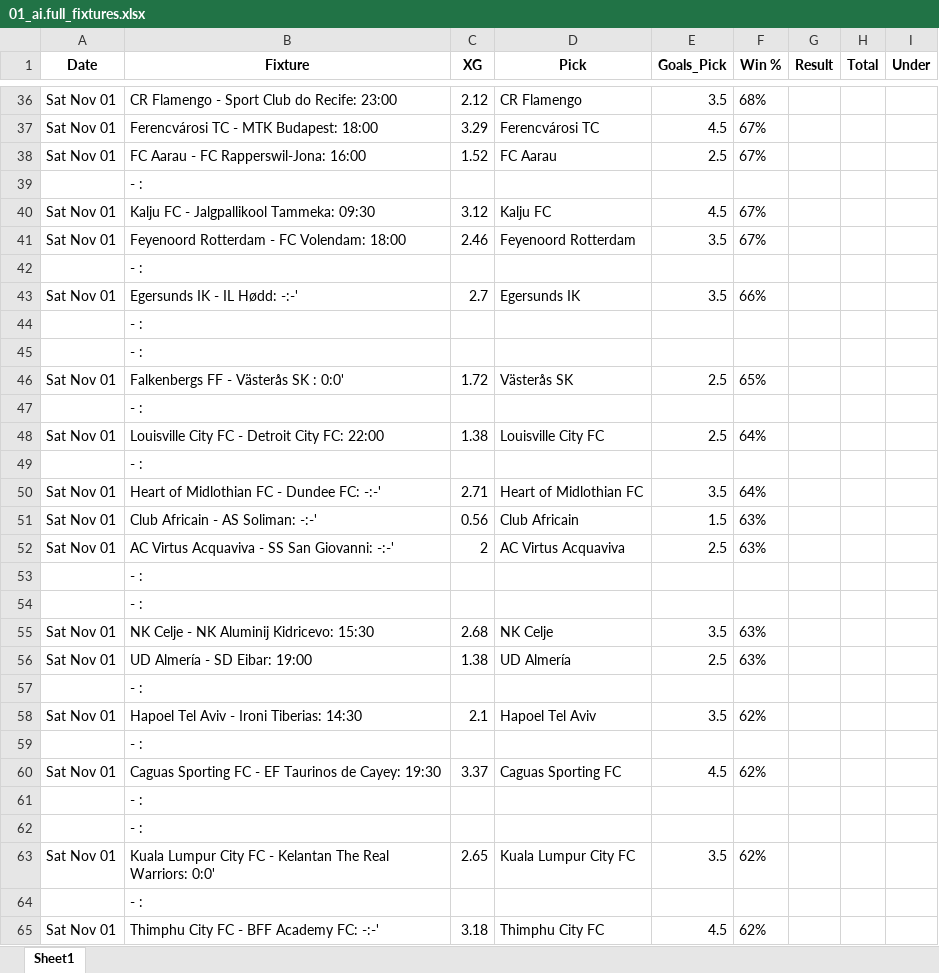
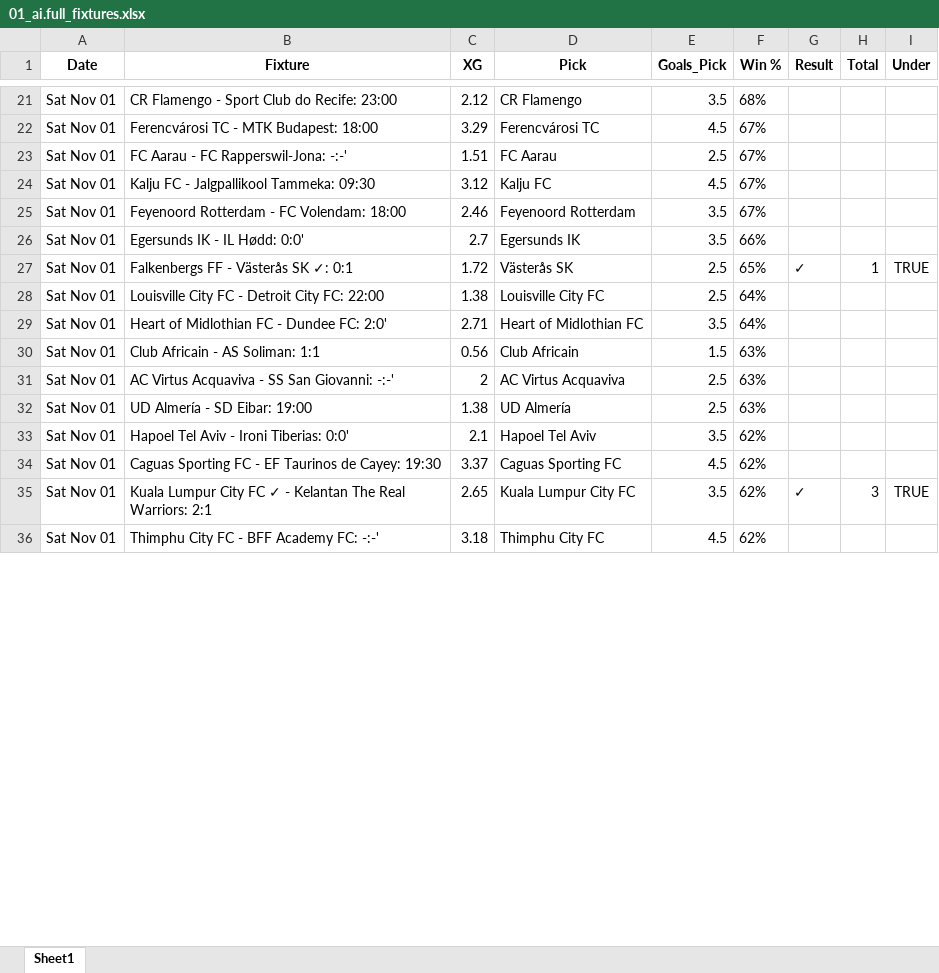
Before and after one commit to aidasez/aiaigam2, an Excel workbook: 2025/11/2025-11-01/01_ai.full_fixtures.xlsx, sheet Sheet1, drawn as a sheet; only a part is shown, gaps mark what is left out; values as stored, in another font and other column widths than the file's, no borders; removed rows and columns are numbered as before the commit, all else as after; the diff covers the shown part only; the diff names each change by its address in the sheet, - before the commit and + after, or states it on an @@ line.

```diff
--- a/2025/11/2025-11-01/01_ai.full_fixtures.xlsx (sheet Sheet1)
+++ b/2025/11/2025-11-01/01_ai.full_fixtures.xlsx (sheet Sheet1)
-B23 (Fixture): FC Aarau - FC Rapperswil-Jona: 16:00
+B23 (Fixture): FC Aarau - FC Rapperswil-Jona: -:-'
-C23 (XG): 1.52
+C23 (XG): 1.51
-row 39:  | - :
-row 42:  | - :
-B26 (Fixture): Egersunds IK - IL Hødd: -:-'
+B26 (Fixture): Egersunds IK - IL Hødd: 0:0'
-row 44:  | - :
-row 45:  | - :
-B27 (Fixture): Falkenbergs FF - Västerås SK : 0:0'
+B27 (Fixture): Falkenbergs FF - Västerås SK ✓: 0:1
-G27 (Result): (empty)
+G27 (Result): ✓
-H27 (Total): (empty)
+H27 (Total): 1
-I27 (Under): (empty)
+I27 (Under): TRUE
-row 47:  | - :
-row 49:  | - :
-B29 (Fixture): Heart of Midlothian FC - Dundee FC: -:-'
+B29 (Fixture): Heart of Midlothian FC - Dundee FC: 2:0'
-B30 (Fixture): Club Africain - AS Soliman: -:-'
+B30 (Fixture): Club Africain - AS Soliman: 1:1
-row 53:  | - :
-row 54:  | - :
-row 55: Sat Nov 01 | NK Celje - NK Aluminij Kidricevo: 15:30 | 2.68 | NK Celje | 3.5 | 63%
-row 57:  | - :
-B33 (Fixture): Hapoel Tel Aviv - Ironi Tiberias: 14:30
+B33 (Fixture): Hapoel Tel Aviv - Ironi Tiberias: 0:0'
-row 59:  | - :
-row 61:  | - :
-row 62:  | - :
-B35 (Fixture): …City FC - Kelantan The Real Warriors: 0:0'
+B35 (Fixture): …City FC ✓ - Kelantan The Real Warriors: 2:1
-G35 (Result): (empty)
+G35 (Result): ✓
-H35 (Total): (empty)
+H35 (Total): 3
-I35 (Under): (empty)
+I35 (Under): TRUE
-row 64:  | - :
```
Also changed, not shown: 9 added rows, 911 removed rows, 1 moved row and 362 edited cells elsewhere in this sheet, 2025/11/2025-11-01/01_combined_confidence.xlsx, 2025/11/2025-11-01/01_fixtures.xlsx, 3 other files.
